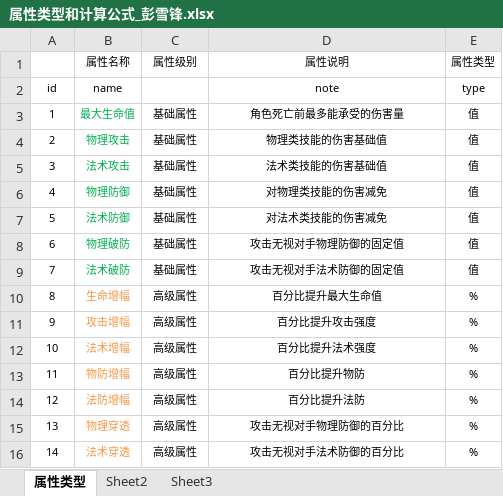
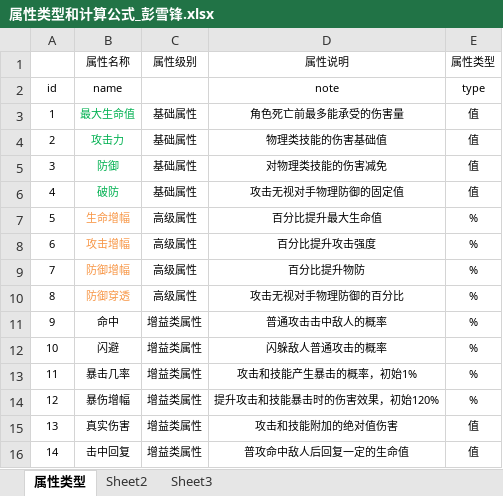
Before and after one commit to hero47/TombTmp, an Excel workbook: design/数值文档/战斗数值/属性类型和计算公式_彭雪锋.xlsx, sheet 属性类型, drawn as a sheet; only a part is shown; values as stored, in another font and other column widths than the file's, no borders; the diff covers the shown part only; the diff names each change by its address in the sheet, - before the commit and + after, or states it on an @@ line.

```diff
--- a/design/数值文档/战斗数值/属性类型和计算公式_彭雪锋.xlsx (sheet 属性类型)
+++ b/design/数值文档/战斗数值/属性类型和计算公式_彭雪锋.xlsx (sheet 属性类型)
-B4 (属性名称): 物理攻击
+B4 (属性名称): 攻击力
-B5 (属性名称): 法术攻击
+B5 (属性名称): 防御
-D5 (属性说明): 法术类技能的伤害基础值
+D5 (属性说明): 对物理类技能的伤害减免
-B6 (属性名称): 物理防御
+B6 (属性名称): 破防
-D6 (属性说明): 对物理类技能的伤害减免
+D6 (属性说明): 攻击无视对手物理防御的固定值
-B7 (属性名称): 法术防御
+B7 (属性名称): 生命增幅
-B7:B9 text colour: #00B050
+B7:B9 text colour: #F79646
-C7:C9 (属性级别): 基础属性
+C7:C9 (属性级别): 高级属性
-D7 (属性说明): 对法术类技能的伤害减免
+D7 (属性说明): 百分比提升最大生命值
-E7:E9 (属性类型): 值
+E7:E9 (属性类型): %
-B8 (属性名称): 物理破防
+B8 (属性名称): 攻击增幅
-D8 (属性说明): 攻击无视对手物理防御的固定值
+D8 (属性说明): 百分比提升攻击强度
-B9 (属性名称): 法术破防
+B9 (属性名称): 防御增幅
-D9 (属性说明): 攻击无视对手法术防御的固定值
+D9 (属性说明): 百分比提升物防
-B10 (属性名称): 生命增幅
+B10 (属性名称): 防御穿透
-D10 (属性说明): 百分比提升最大生命值
+D10 (属性说明): 攻击无视对手物理防御的百分比
-B11 (属性名称): 攻击增幅
+B11 (属性名称): 命中
-B11:B16 text colour: #F79646
+B11:B16 text colour: black
-C11:C16 (属性级别): 高级属性
+C11:C16 (属性级别): 增益类属性
-D11 (属性说明): 百分比提升攻击强度
+D11 (属性说明): 普通攻击击中敌人的概率
-B12 (属性名称): 法术增幅
+B12 (属性名称): 闪避
-D12 (属性说明): 百分比提升法术强度
+D12 (属性说明): 闪躲敌人普通攻击的概率
-B13 (属性名称): 物防增幅
+B13 (属性名称): 暴击几率
-D13 (属性说明): 百分比提升物防
+D13 (属性说明): 攻击和技能产生暴击的概率，初始1%
-B14 (属性名称): 法防增幅
+B14 (属性名称): 暴伤增幅
-D14 (属性说明): 百分比提升法防
+D14 (属性说明): 提升攻击和技能暴击时的伤害效果，初始120%
-B15 (属性名称): 物理穿透
+B15 (属性名称): 真实伤害
-D15 (属性说明): 攻击无视对手物理防御的百分比
+D15 (属性说明): 攻击和技能附加的绝对值伤害
-E15:E16 (属性类型): %
+E15:E16 (属性类型): 值
-B16 (属性名称): 法术穿透
+B16 (属性名称): 击中回复
-D16 (属性说明): 攻击无视对手法术防御的百分比
+D16 (属性说明): 普攻命中敌人后回复一定的生命值
```
Also changed, not shown: 16 added rows, 4 removed rows and 23 edited cells elsewhere in this sheet.
